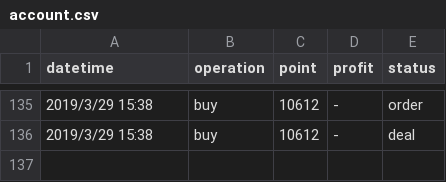
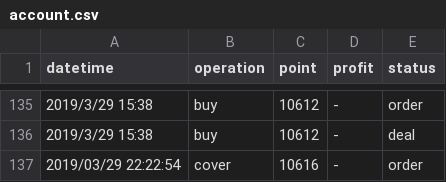
Before and after one commit to KuiMing/future-simulate-record, a CSV file: account.csv, drawn as a sheet; only a part is shown, gaps mark what is left out; the diff names each change by its address in the sheet, - before the commit and + after, or states it on an @@ line.

```diff
--- a/account.csv
+++ b/account.csv
+row 137: 2019/03/29 22:22:54 | cover | 10616 | - | order
```
Also changed, not shown: 1 other file.
